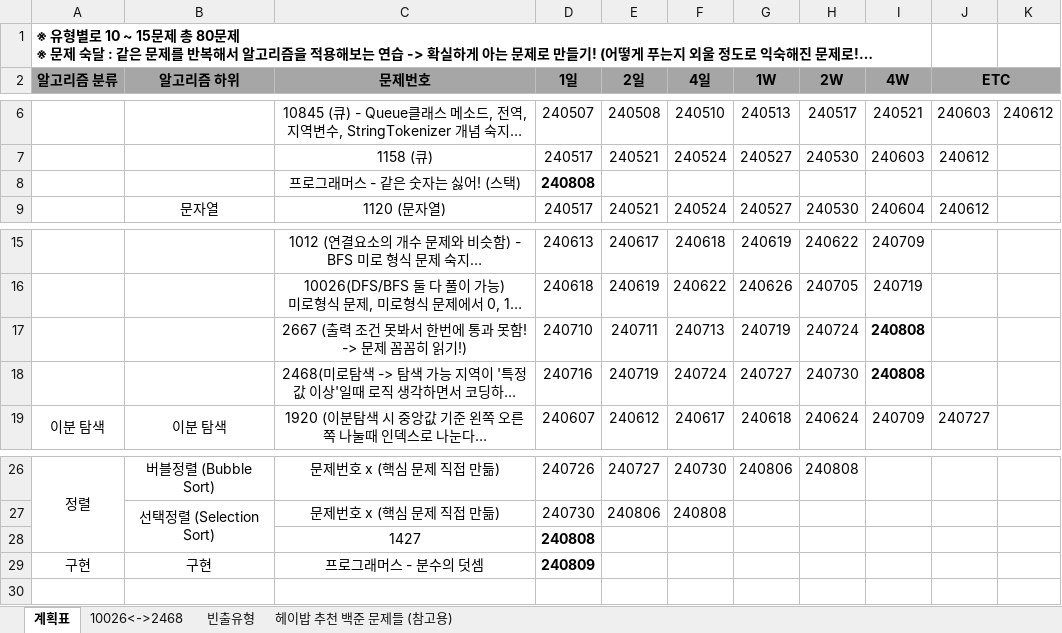
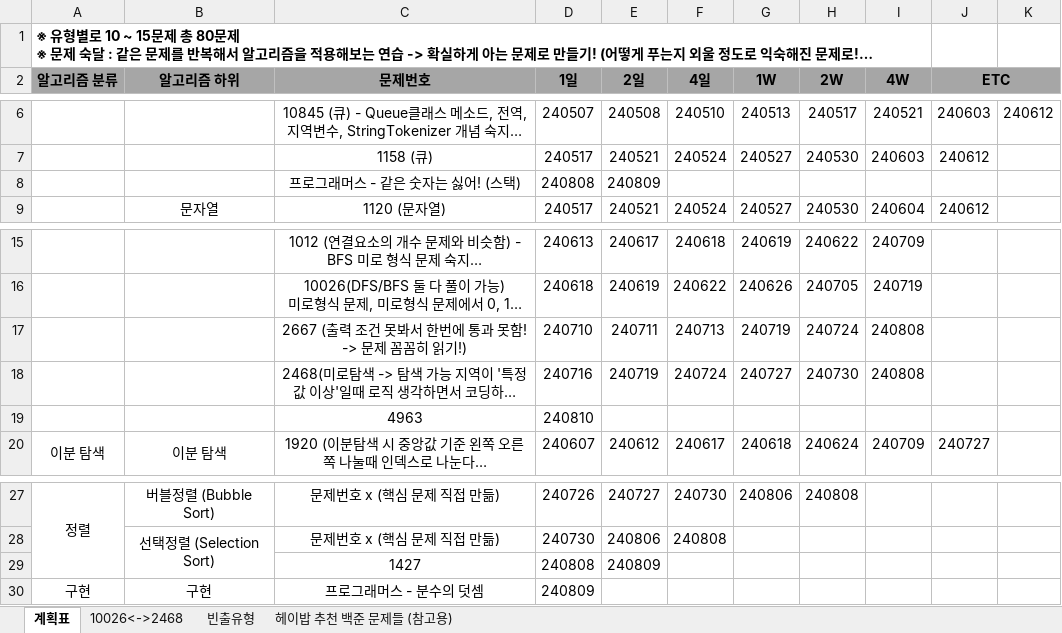
Before and after one commit to developerKTU/AlgorithmStudy, an Excel workbook: 알고리즘 계획표.xlsx, sheet 계획표, drawn as a sheet; only a part is shown, gaps mark what is left out; long unchanged cells end in …; values as stored, in another font and other column widths than the file's, no borders; addresses are those after the commit; the diff names each change by its address in the sheet, - before the commit and + after, or states it on an @@ line.

Commit message:
Algorithm Study - 알고리즘 일정표 업데이트

```diff
--- a/알고리즘 계획표.xlsx (sheet 계획표)
+++ b/알고리즘 계획표.xlsx (sheet 계획표)
-D8 bold: on
+D8 bold: off
-E8 (2일): (empty)
+E8 (2일): 240809
-I17:I18 bold: on
+I17:I18 bold: off
+row 19:  |  | 4963 | 240810
-D29:D30 bold: on
+D29:D30 bold: off
-E29 (2일): (empty)
+E29 (2일): 240809
```
